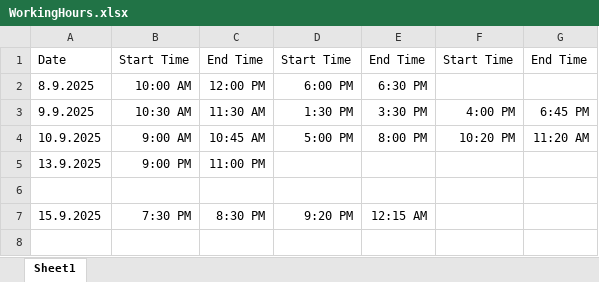
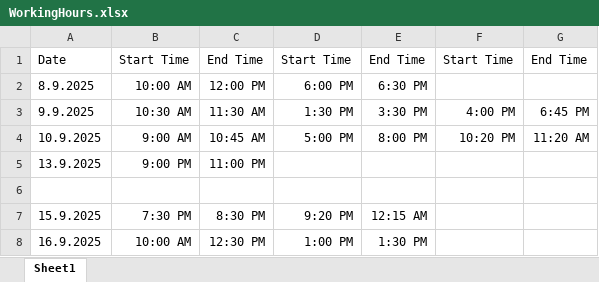
Before and after one commit to WaiYan270101/BatWing, an Excel workbook: WorkingHours.xlsx, sheet Sheet1, drawn as a sheet; values as stored, in another font and other column widths than the file's, no borders; the diff names each change by its address in the sheet, - before the commit and + after, or states it on an @@ line.

Commit message:
Uploaded log for today. Finished designing Humerus, separated into two parts (ElbowPulley will be printed using vero (PolyJet) and Bone will be printed using nylon PA12 (SLS or MJF)). Finished designing ServoHolder with stiffened tube holding columns. Going to print and test the ServoHolder.

```diff
--- a/WorkingHours.xlsx (sheet Sheet1)
+++ b/WorkingHours.xlsx (sheet Sheet1)
+row 8: 16.9.2025 | 10:00 AM | 12:30 PM | 1:00 PM | 1:30 PM
```
Also changed, not shown: 10 other files.
